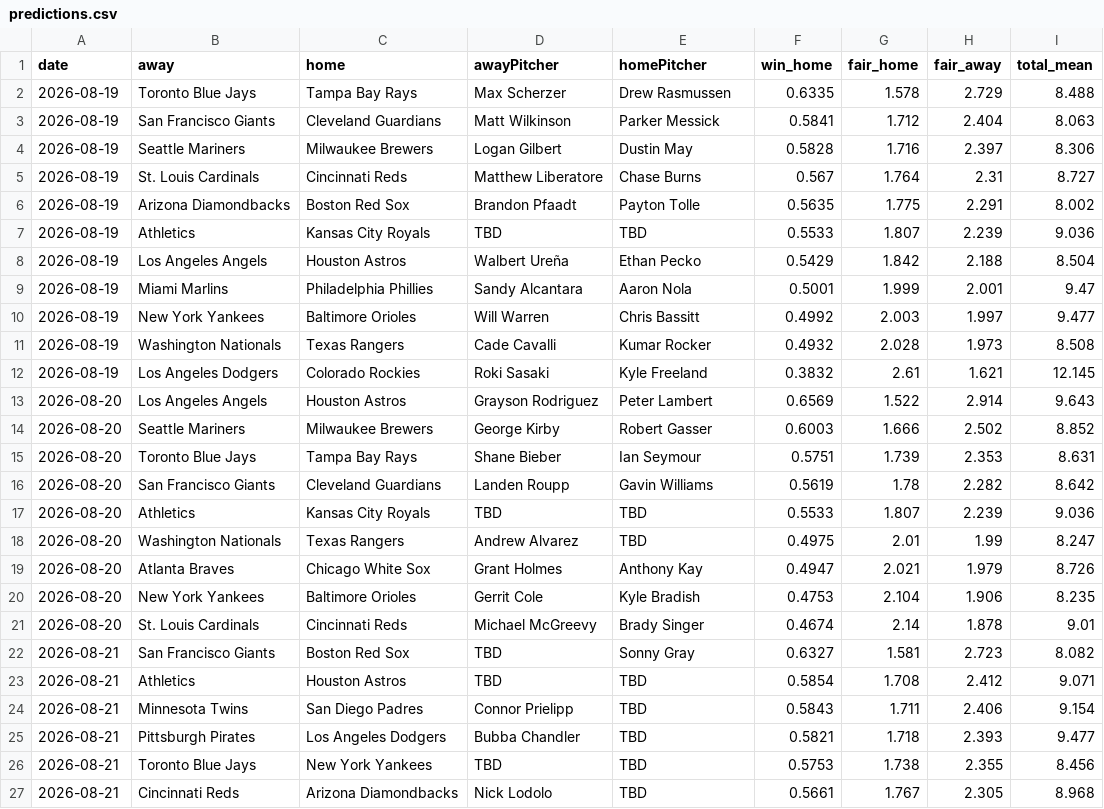
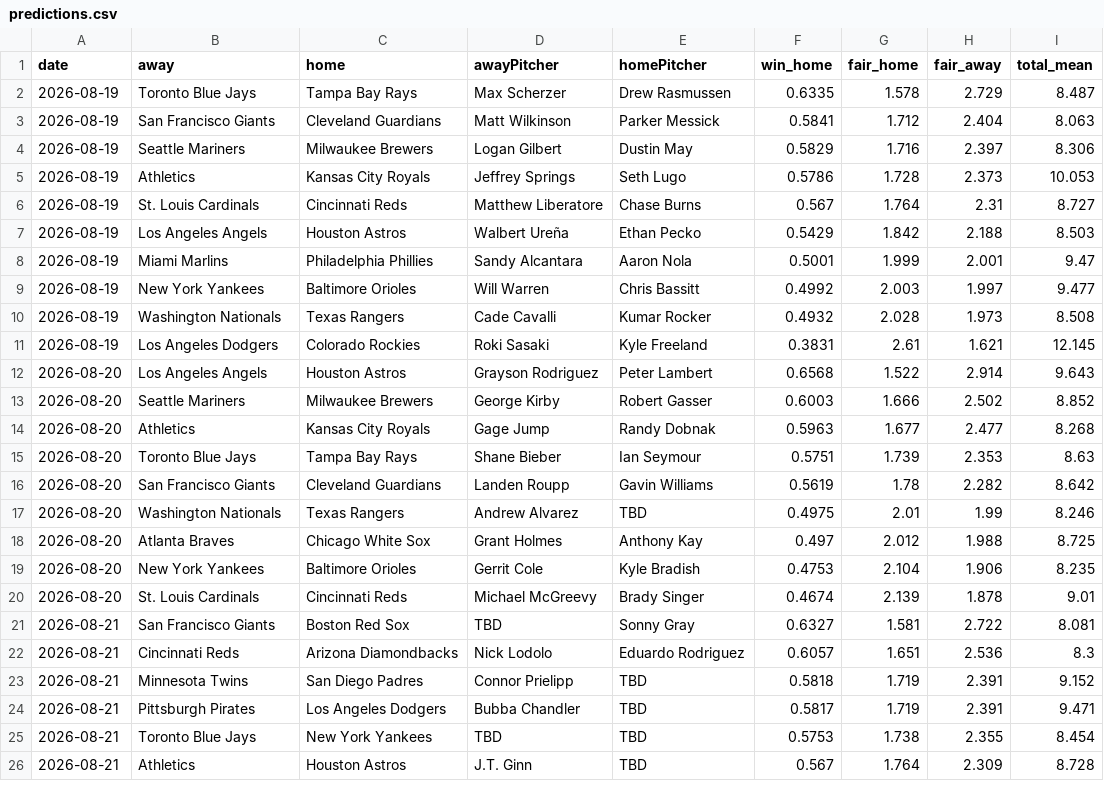
Before and after one commit to DanielTomaro13/MLB-Modelling, a CSV file: reports/predictions.csv, drawn as a sheet; only a part is shown; the diff covers the shown part only.

```diff
--- a/reports/predictions.csv
+++ b/reports/predictions.csv
@@ -1,9 +1,8 @@
 date,away,home,awayPitcher,homePitcher,win_home,fair_home,fair_away,total_mean
-2026-08-19,Toronto Blue Jays,Tampa Bay Rays,Max Scherzer,Drew Rasmussen,0.6335,1.578,2.729,8.488
+2026-08-19,Toronto Blue Jays,Tampa Bay Rays,Max Scherzer,Drew Rasmussen,0.6335,1.578,2.729,8.487
 2026-08-19,San Francisco Giants,Cleveland Guardians,Matt Wilkinson,Parker Messick,0.5841,1.712,2.404,8.063
-2026-08-19,Seattle Mariners,Milwaukee Brewers,Logan Gilbert,Dustin May,0.5828,1.716,2.397,8.306
+2026-08-19,Seattle Mariners,Milwaukee Brewers,Logan Gilbert,Dustin May,0.5829,1.716,2.397,8.306
+2026-08-19,Athletics,Kansas City Royals,Jeffrey Springs,Seth Lugo,0.5786,1.728,2.373,10.053
 2026-08-19,St. Louis Cardinals,Cincinnati Reds,Matthew Liberatore,Chase Burns,0.567,1.764,2.31,8.727
-2026-08-19,Arizona Diamondbacks,Boston Red Sox,Brandon Pfaadt,Payton Tolle,0.5635,1.775,2.291,8.002
-2026-08-19,Athletics,Kansas City Royals,TBD,TBD,0.5533,1.807,2.239,9.036
-2026-08-19,Los Angeles Angels,Houston Astros,Walbert Ureña,Ethan Pecko,0.5429,1.842,2.188,8.504
+2026-08-19,Los Angeles Angels,Houston Astros,Walbert Ureña,Ethan Pecko,0.5429,1.842,2.188,8.503
 2026-08-19,Miami Marlins,Philadelphia Phillies,Sandy Alcantara,Aaron Nola,0.5001,1.999,2.001,9.47
@@ -11,17 +10,17 @@ date,away,home,awayPitcher,homePitcher,win_home,fair_home,fair_away,total_mean
 2026-08-19,Washington Nationals,Texas Rangers,Cade Cavalli,Kumar Rocker,0.4932,2.028,1.973,8.508
-2026-08-19,Los Angeles Dodgers,Colorado Rockies,Roki Sasaki,Kyle Freeland,0.3832,2.61,1.621,12.145
-2026-08-20,Los Angeles Angels,Houston Astros,Grayson Rodriguez,Peter Lambert,0.6569,1.522,2.914,9.643
+2026-08-19,Los Angeles Dodgers,Colorado Rockies,Roki Sasaki,Kyle Freeland,0.3831,2.61,1.621,12.145
+2026-08-20,Los Angeles Angels,Houston Astros,Grayson Rodriguez,Peter Lambert,0.6568,1.522,2.914,9.643
 2026-08-20,Seattle Mariners,Milwaukee Brewers,George Kirby,Robert Gasser,0.6003,1.666,2.502,8.852
-2026-08-20,Toronto Blue Jays,Tampa Bay Rays,Shane Bieber,Ian Seymour,0.5751,1.739,2.353,8.631
+2026-08-20,Athletics,Kansas City Royals,Gage Jump,Randy Dobnak,0.5963,1.677,2.477,8.268
+2026-08-20,Toronto Blue Jays,Tampa Bay Rays,Shane Bieber,Ian Seymour,0.5751,1.739,2.353,8.63
 2026-08-20,San Francisco Giants,Cleveland Guardians,Landen Roupp,Gavin Williams,0.5619,1.78,2.282,8.642
-2026-08-20,Athletics,Kansas City Royals,TBD,TBD,0.5533,1.807,2.239,9.036
-2026-08-20,Washington Nationals,Texas Rangers,Andrew Alvarez,TBD,0.4975,2.01,1.99,8.247
-2026-08-20,Atlanta Braves,Chicago White Sox,Grant Holmes,Anthony Kay,0.4947,2.021,1.979,8.726
+2026-08-20,Washington Nationals,Texas Rangers,Andrew Alvarez,TBD,0.4975,2.01,1.99,8.246
+2026-08-20,Atlanta Braves,Chicago White Sox,Grant Holmes,Anthony Kay,0.497,2.012,1.988,8.725
 2026-08-20,New York Yankees,Baltimore Orioles,Gerrit Cole,Kyle Bradish,0.4753,2.104,1.906,8.235
-2026-08-20,St. Louis Cardinals,Cincinnati Reds,Michael McGreevy,Brady Singer,0.4674,2.14,1.878,9.01
-2026-08-21,San Francisco Giants,Boston Red Sox,TBD,Sonny Gray,0.6327,1.581,2.723,8.082
-2026-08-21,Athletics,Houston Astros,TBD,TBD,0.5854,1.708,2.412,9.071
-2026-08-21,Minnesota Twins,San Diego Padres,Connor Prielipp,TBD,0.5843,1.711,2.406,9.154
-2026-08-21,Pittsburgh Pirates,Los Angeles Dodgers,Bubba Chandler,TBD,0.5821,1.718,2.393,9.477
-2026-08-21,Toronto Blue Jays,New York Yankees,TBD,TBD,0.5753,1.738,2.355,8.456
-2026-08-21,Cincinnati Reds,Arizona Diamondbacks,Nick Lodolo,TBD,0.5661,1.767,2.305,8.968
+2026-08-20,St. Louis Cardinals,Cincinnati Reds,Michael McGreevy,Brady Singer,0.4674,2.139,1.878,9.01
+2026-08-21,San Francisco Giants,Boston Red Sox,TBD,Sonny Gray,0.6327,1.581,2.722,8.081
+2026-08-21,Cincinnati Reds,Arizona Diamondbacks,Nick Lodolo,Eduardo Rodriguez,0.6057,1.651,2.536,8.3
+2026-08-21,Minnesota Twins,San Diego Padres,Connor Prielipp,TBD,0.5818,1.719,2.391,9.152
+2026-08-21,Pittsburgh Pirates,Los Angeles Dodgers,Bubba Chandler,TBD,0.5817,1.719,2.391,9.471
+2026-08-21,Toronto Blue Jays,New York Yankees,TBD,TBD,0.5753,1.738,2.355,8.454
+2026-08-21,Athletics,Houston Astros,J.T. Ginn,TBD,0.567,1.764,2.309,8.728
```
Also changed, not shown: 2 added rows, 2 removed rows and 20 edited cells elsewhere in this file, data/fixtures.csv, 7 other files.
